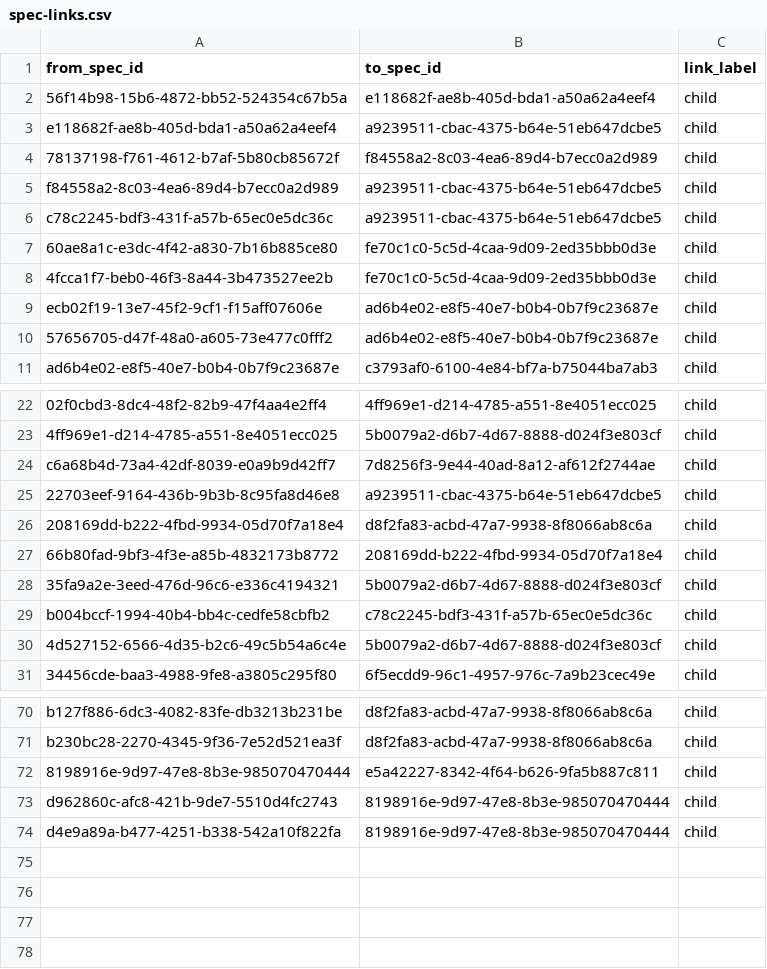
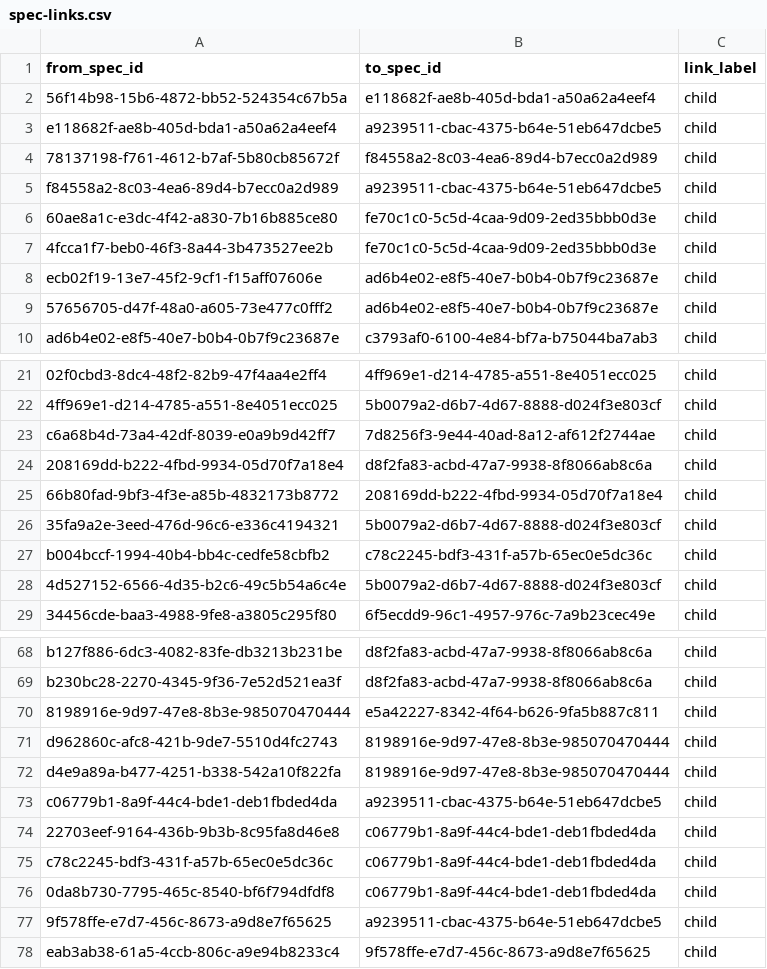
Before and after one commit to zamm-dev/zamm-golang-mvp-11, a CSV file: .zamm/spec-links.csv, drawn as a sheet; only a part is shown, gaps mark what is left out; removed rows and columns are numbered as before the commit, all else as after; the diff names each change by its address in the sheet, - before the commit and + after, or states it on an @@ line.

```diff
--- a/.zamm/spec-links.csv
+++ b/.zamm/spec-links.csv
-row 6: c78c2245-bdf3-431f-a57b-65ec0e5dc36c | a9239511-cbac-4375-b64e-51eb647dcbe5 | child
-row 25: 22703eef-9164-436b-9b3b-8c95fa8d46e8 | a9239511-cbac-4375-b64e-51eb647dcbe5 | child
+row 73: c06779b1-8a9f-44c4-bde1-deb1fbded4da | a9239511-cbac-4375-b64e-51eb647dcbe5 | child
+row 74: 22703eef-9164-436b-9b3b-8c95fa8d46e8 | c06779b1-8a9f-44c4-bde1-deb1fbded4da | child
+row 75: c78c2245-bdf3-431f-a57b-65ec0e5dc36c | c06779b1-8a9f-44c4-bde1-deb1fbded4da | child
+row 76: 0da8b730-7795-465c-8540-bf6f794dfdf8 | c06779b1-8a9f-44c4-bde1-deb1fbded4da | child
+row 77: 9f578ffe-e7d7-456c-8673-a9d8e7f65625 | a9239511-cbac-4375-b64e-51eb647dcbe5 | child
+row 78: eab3ab38-61a5-4ccb-806c-a9e94b8233c4 | 9f578ffe-e7d7-456c-8673-a9d8e7f65625 | child
```
Also changed, not shown: .zamm/commit-links.csv, 4 other files.
